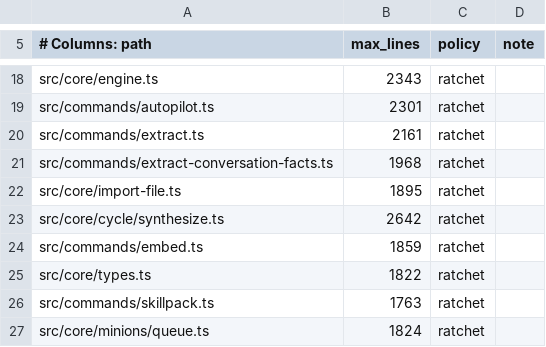
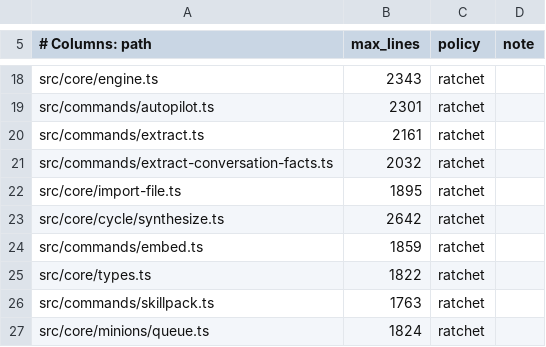
Before and after one commit to Bdr-Tec/gbrain, a TSV file: scripts/module-size-limits.tsv, drawn as a sheet; only a part is shown, gaps mark what is left out.

```diff
--- a/scripts/module-size-limits.tsv
+++ b/scripts/module-size-limits.tsv
@@ -20,3 +20,3 @@ src/commands/autopilot.ts	2301	ratchet
 src/commands/extract.ts	2161	ratchet
-src/commands/extract-conversation-facts.ts	1968	ratchet
+src/commands/extract-conversation-facts.ts	2032	ratchet
 src/core/import-file.ts	1895	ratchet
```
